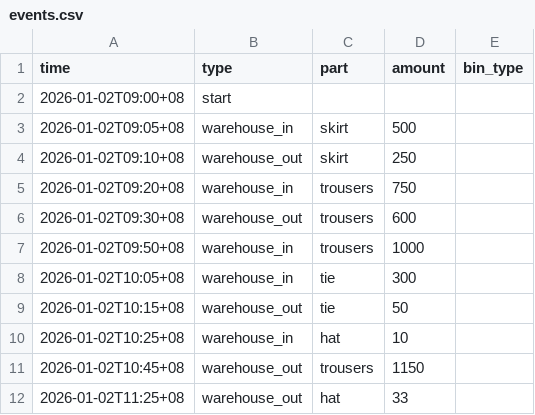
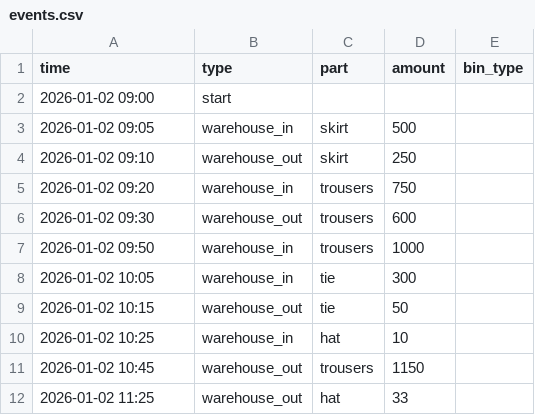
Before and after one commit to thomasWeise/warehouse, a CSV file: examples/instances/small_warehouse/events.csv, drawn as a sheet.

Commit message:
removed time zone information from all time values, because we actually do not need it

```diff
--- a/examples/instances/small_warehouse/events.csv
+++ b/examples/instances/small_warehouse/events.csv
@@ -1,12 +1,12 @@
 time;type;part;amount;bin_type
-2026-01-02T09:00+08;start
-2026-01-02T09:05+08;warehouse_in;skirt;500
-2026-01-02T09:10+08;warehouse_out;skirt;250
-2026-01-02T09:20+08;warehouse_in;trousers;750
-2026-01-02T09:30+08;warehouse_out;trousers;600
-2026-01-02T09:50+08;warehouse_in;trousers;1000
-2026-01-02T10:05+08;warehouse_in;tie;300
-2026-01-02T10:15+08;warehouse_out;tie;50
-2026-01-02T10:25+08;warehouse_in;hat;10
-2026-01-02T10:45+08;warehouse_out;trousers;1150
-2026-01-02T11:25+08;warehouse_out;hat;33
+2026-01-02 09:00;start
+2026-01-02 09:05;warehouse_in;skirt;500
+2026-01-02 09:10;warehouse_out;skirt;250
+2026-01-02 09:20;warehouse_in;trousers;750
+2026-01-02 09:30;warehouse_out;trousers;600
+2026-01-02 09:50;warehouse_in;trousers;1000
+2026-01-02 10:05;warehouse_in;tie;300
+2026-01-02 10:15;warehouse_out;tie;50
+2026-01-02 10:25;warehouse_in;hat;10
+2026-01-02 10:45;warehouse_out;trousers;1150
+2026-01-02 11:25;warehouse_out;hat;33
```
Also changed, not shown: 6 other files.
